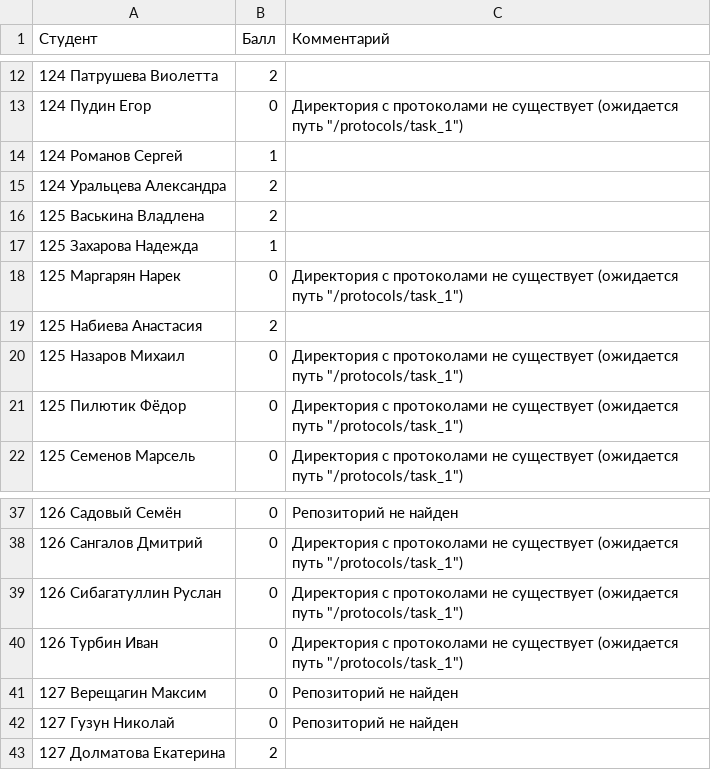
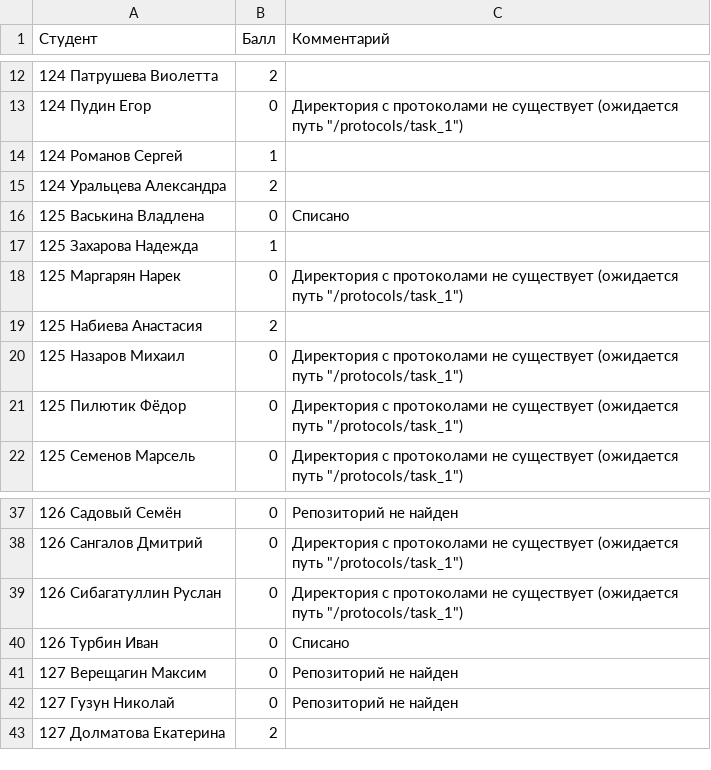
Before and after one commit to DanilaSysoev/basic_of_programming_22_22, a CSV file: homeworks/results/task_1.csv, drawn as a sheet; only a part is shown, gaps mark what is left out.

```diff
--- a/homeworks/results/task_1.csv
+++ b/homeworks/results/task_1.csv
@@ -15,3 +15,3 @@
 124 Уральцева Александра,2,
-125 Васькина Владлена,2,
+125 Васькина Владлена,0,Списано
 125 Захарова Надежда,1,
@@ -39,3 +39,3 @@
 126 Сибагатуллин Руслан,0,Директория с протоколами не существует (ожидается путь "/protocols/task_1")
-126 Турбин Иван,0,Директория с протоколами не существует (ожидается путь "/protocols/task_1")
+126 Турбин Иван,0,Списано
 127 Верещагин Максим,0,Репозиторий не найден
```
Also changed, not shown: homeworks/results/task_2.csv, homeworks/results/task_3.csv, 15 other files.
